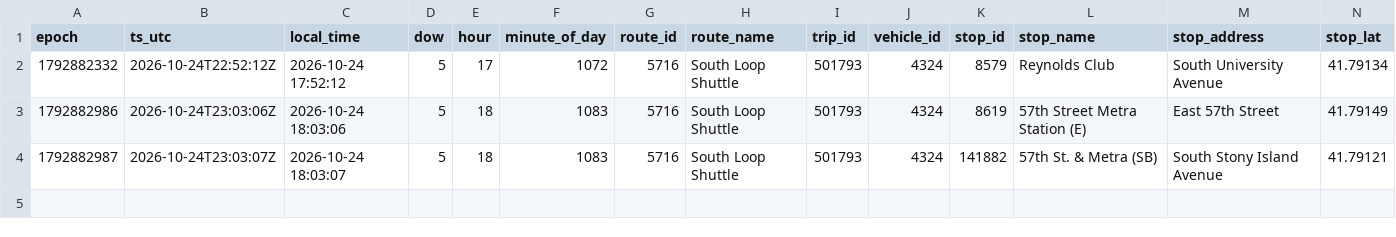
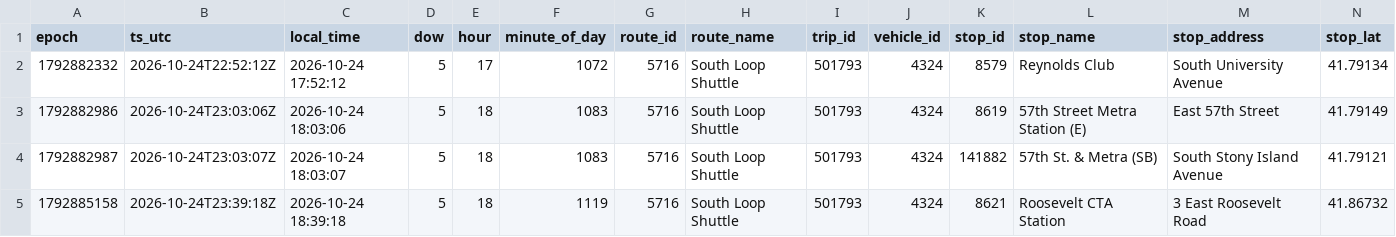
Before and after one commit to blobberus/straight-bussing-data, a CSV file: data/arrivals/2026-10-24/south-loop-shuttle.csv, drawn as a sheet; only a part is shown; rows hold the shown columns only; the diff names each change by its address in the sheet, - before the commit and + after, or states it on an @@ line.

```diff
--- a/data/arrivals/2026-10-24/south-loop-shuttle.csv
+++ b/data/arrivals/2026-10-24/south-loop-shuttle.csv
+row 5: 1792885158 | 2026-10-24T23:39:18Z | 2026-10-24 18:39:18 | 5 | 18 | 1119 | 5716 | South Loop Shuttle | 501793 | 4324 | 8621 | Roosevelt CTA Station | 3 East Roosevelt Road | 41.86732
```
Also changed, not shown: data/arrivals/2026-10-24/north.csv, data/arrivals/2026-10-24/south.csv, 5 other files.
